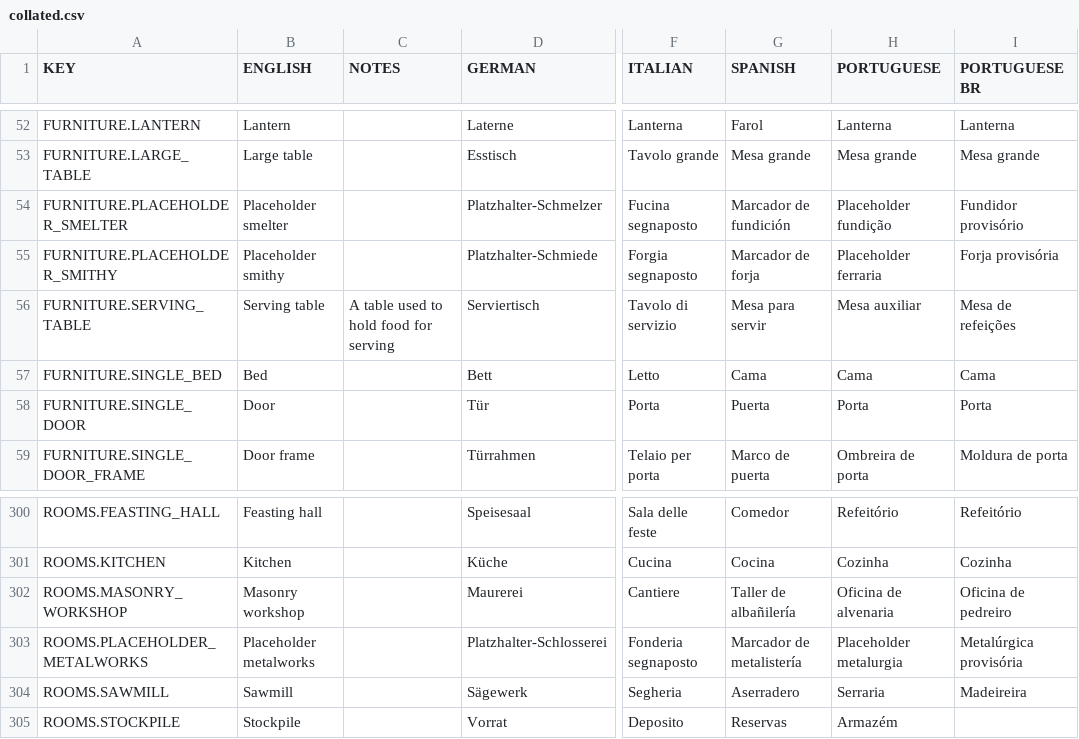
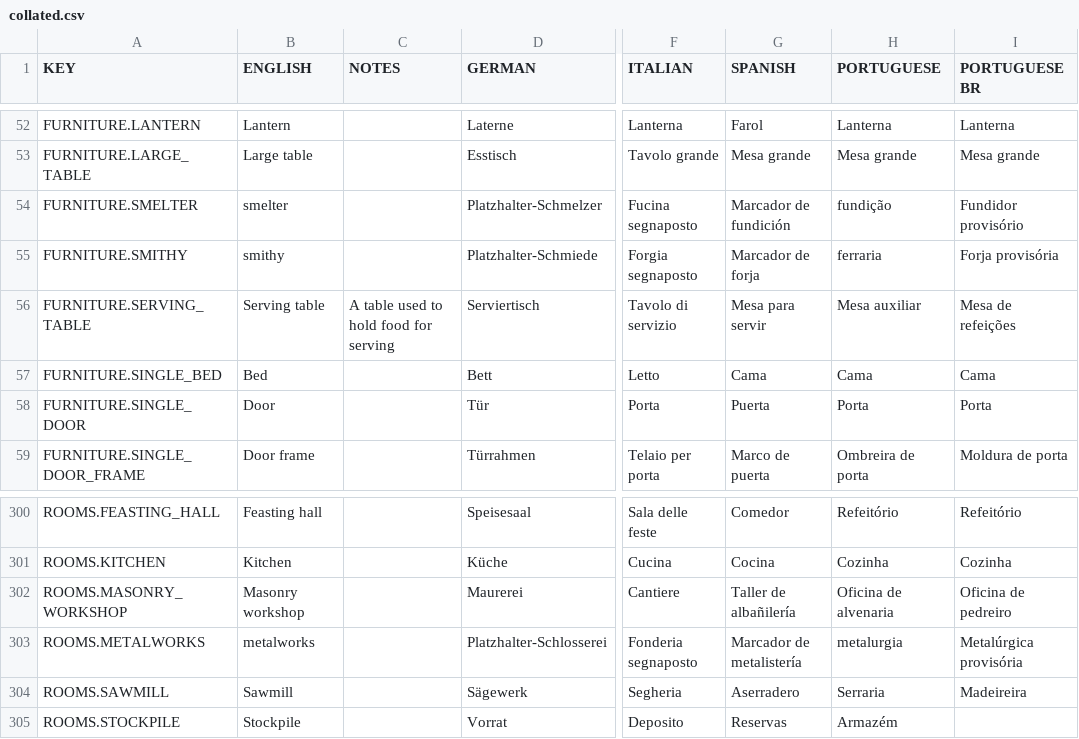
Before and after one commit to jmbjr/KUTM-mods, a CSV file: assets/translations/collated.csv, drawn as a sheet; only a part is shown, gaps mark what is left out; the diff names each change by its address in the sheet, - before the commit and + after, or states it on an @@ line.

Commit message:
remove placeholder designations

```diff
--- a/assets/translations/collated.csv
+++ b/assets/translations/collated.csv
-A54 (KEY): FURNITURE.PLACEHOLDER_SMELTER
+A54 (KEY): FURNITURE.SMELTER
-B54 (ENGLISH): Placeholder smelter
+B54 (ENGLISH): smelter
-H54 (PORTUGUESE): Placeholder fundição
+H54 (PORTUGUESE): fundição
-A55 (KEY): FURNITURE.PLACEHOLDER_SMITHY
+A55 (KEY): FURNITURE.SMITHY
-B55 (ENGLISH): Placeholder smithy
+B55 (ENGLISH): smithy
-H55 (PORTUGUESE): Placeholder ferraria
+H55 (PORTUGUESE): ferraria
-A303 (KEY): ROOMS.PLACEHOLDER_METALWORKS
+A303 (KEY): ROOMS.METALWORKS
-B303 (ENGLISH): Placeholder metalworks
+B303 (ENGLISH): metalworks
-H303 (PORTUGUESE): Placeholder metalurgia
+H303 (PORTUGUESE): metalurgia
```
Also changed, not shown: 4 other files.
